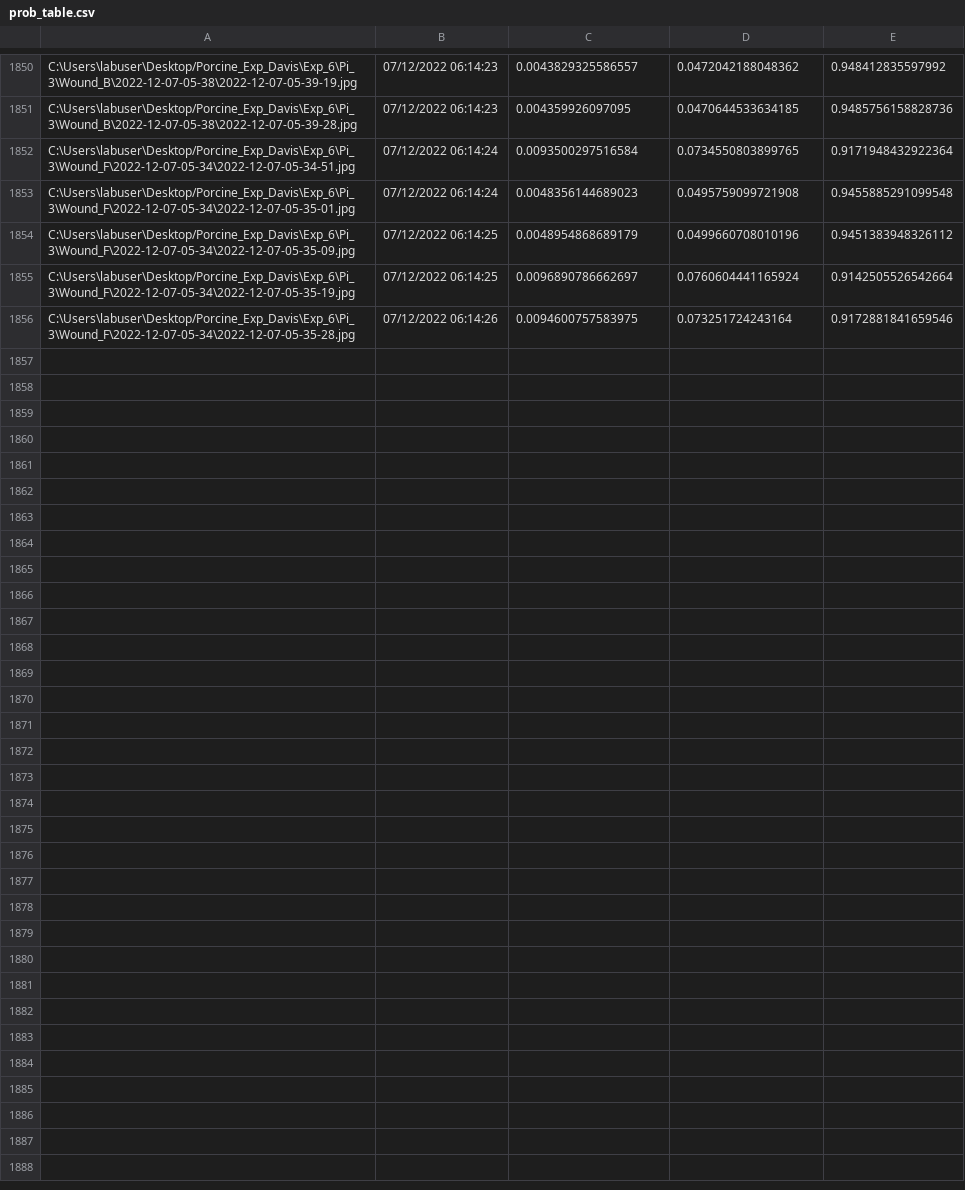
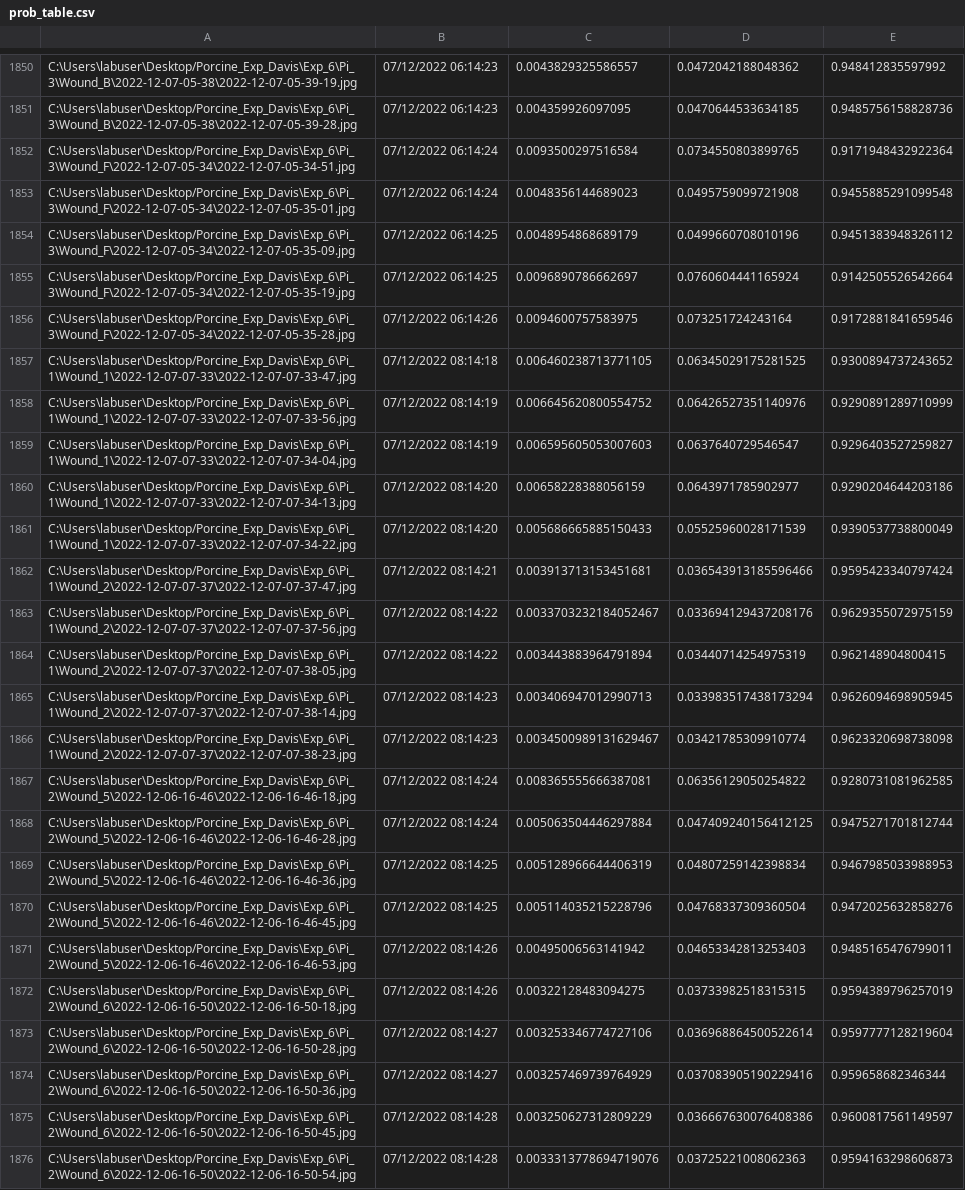
Before and after one commit to hectorcarrion/HealNet-Inference, a CSV file: prob_table.csv, drawn as a sheet; only a part is shown, gaps mark what is left out; the diff covers the shown part only.

Commit message:
autocommit

```diff
--- a/prob_table.csv
+++ b/prob_table.csv
@@ -1856 +1856,21 @@ C:\Users\labuser\Desktop/Porcine_Exp_Davis\Exp_6\Pi_3\Wound_F\2022-12-07-05-34\2
 C:\Users\labuser\Desktop/Porcine_Exp_Davis\Exp_6\Pi_3\Wound_F\2022-12-07-05-34\2022-12-07-05-35-28.jpg,07/12/2022 06:14:26,0.0094600757583975,0.073251724243164,0.9172881841659546
+C:\Users\labuser\Desktop/Porcine_Exp_Davis\Exp_6\Pi_1\Wound_1\2022-12-07-07-33\2022-12-07-07-33-47.jpg,07/12/2022 08:14:18,0.006460238713771105,0.06345029175281525,0.9300894737243652
+C:\Users\labuser\Desktop/Porcine_Exp_Davis\Exp_6\Pi_1\Wound_1\2022-12-07-07-33\2022-12-07-07-33-56.jpg,07/12/2022 08:14:19,0.006645620800554752,0.06426527351140976,0.9290891289710999
+C:\Users\labuser\Desktop/Porcine_Exp_Davis\Exp_6\Pi_1\Wound_1\2022-12-07-07-33\2022-12-07-07-34-04.jpg,07/12/2022 08:14:19,0.006595605053007603,0.0637640729546547,0.9296403527259827
+C:\Users\labuser\Desktop/Porcine_Exp_Davis\Exp_6\Pi_1\Wound_1\2022-12-07-07-33\2022-12-07-07-34-13.jpg,07/12/2022 08:14:20,0.00658228388056159,0.0643971785902977,0.9290204644203186
+C:\Users\labuser\Desktop/Porcine_Exp_Davis\Exp_6\Pi_1\Wound_1\2022-12-07-07-33\2022-12-07-07-34-22.jpg,07/12/2022 08:14:20,0.005686665885150433,0.05525960028171539,0.9390537738800049
+C:\Users\labuser\Desktop/Porcine_Exp_Davis\Exp_6\Pi_1\Wound_2\2022-12-07-07-37\2022-12-07-07-37-47.jpg,07/12/2022 08:14:21,0.003913713153451681,0.036543913185596466,0.9595423340797424
+C:\Users\labuser\Desktop/Porcine_Exp_Davis\Exp_6\Pi_1\Wound_2\2022-12-07-07-37\2022-12-07-07-37-56.jpg,07/12/2022 08:14:22,0.0033703232184052467,0.033694129437208176,0.9629355072975159
+C:\Users\labuser\Desktop/Porcine_Exp_Davis\Exp_6\Pi_1\Wound_2\2022-12-07-07-37\2022-12-07-07-38-05.jpg,07/12/2022 08:14:22,0.003443883964791894,0.03440714254975319,0.962148904800415
+C:\Users\labuser\Desktop/Porcine_Exp_Davis\Exp_6\Pi_1\Wound_2\2022-12-07-07-37\2022-12-07-07-38-14.jpg,07/12/2022 08:14:23,0.003406947012990713,0.033983517438173294,0.9626094698905945
+C:\Users\labuser\Desktop/Porcine_Exp_Davis\Exp_6\Pi_1\Wound_2\2022-12-07-07-37\2022-12-07-07-38-23.jpg,07/12/2022 08:14:23,0.0034500989131629467,0.03421785309910774,0.9623320698738098
+C:\Users\labuser\Desktop/Porcine_Exp_Davis\Exp_6\Pi_2\Wound_5\2022-12-06-16-46\2022-12-06-16-46-18.jpg,07/12/2022 08:14:24,0.008365555666387081,0.06356129050254822,0.9280731081962585
+C:\Users\labuser\Desktop/Porcine_Exp_Davis\Exp_6\Pi_2\Wound_5\2022-12-06-16-46\2022-12-06-16-46-28.jpg,07/12/2022 08:14:24,0.005063504446297884,0.047409240156412125,0.9475271701812744
+C:\Users\labuser\Desktop/Porcine_Exp_Davis\Exp_6\Pi_2\Wound_5\2022-12-06-16-46\2022-12-06-16-46-36.jpg,07/12/2022 08:14:25,0.005128966644406319,0.04807259142398834,0.9467985033988953
+C:\Users\labuser\Desktop/Porcine_Exp_Davis\Exp_6\Pi_2\Wound_5\2022-12-06-16-46\2022-12-06-16-46-45.jpg,07/12/2022 08:14:25,0.005114035215228796,0.04768337309360504,0.9472025632858276
+C:\Users\labuser\Desktop/Porcine_Exp_Davis\Exp_6\Pi_2\Wound_5\2022-12-06-16-46\2022-12-06-16-46-53.jpg,07/12/2022 08:14:26,0.00495006563141942,0.04653342813253403,0.9485165476799011
+C:\Users\labuser\Desktop/Porcine_Exp_Davis\Exp_6\Pi_2\Wound_6\2022-12-06-16-50\2022-12-06-16-50-18.jpg,07/12/2022 08:14:26,0.00322128483094275,0.03733982518315315,0.9594389796257019
+C:\Users\labuser\Desktop/Porcine_Exp_Davis\Exp_6\Pi_2\Wound_6\2022-12-06-16-50\2022-12-06-16-50-28.jpg,07/12/2022 08:14:27,0.003253346774727106,0.036968864500522614,0.9597777128219604
+C:\Users\labuser\Desktop/Porcine_Exp_Davis\Exp_6\Pi_2\Wound_6\2022-12-06-16-50\2022-12-06-16-50-36.jpg,07/12/2022 08:14:27,0.003257469739764929,0.037083905190229416,0.959658682346344
+C:\Users\labuser\Desktop/Porcine_Exp_Davis\Exp_6\Pi_2\Wound_6\2022-12-06-16-50\2022-12-06-16-50-45.jpg,07/12/2022 08:14:28,0.003250627312809229,0.036667630076408386,0.9600817561149597
+C:\Users\labuser\Desktop/Porcine_Exp_Davis\Exp_6\Pi_2\Wound_6\2022-12-06-16-50\2022-12-06-16-50-54.jpg,07/12/2022 08:14:28,0.0033313778694719076,0.03725221008062363,0.9594163298606873
```
Also changed, not shown: 10 added rows elsewhere in this file.
